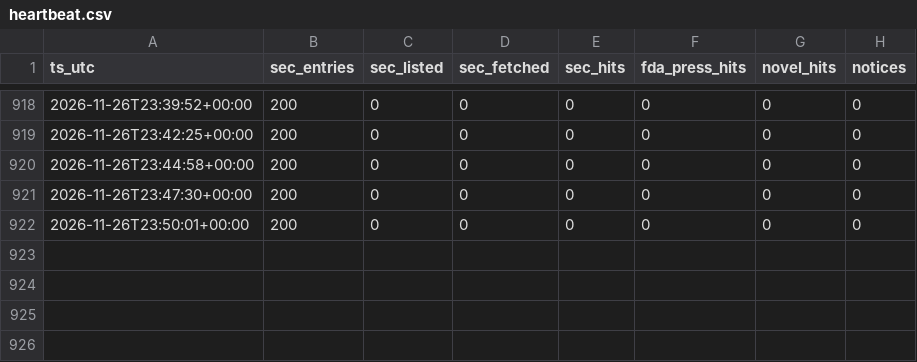
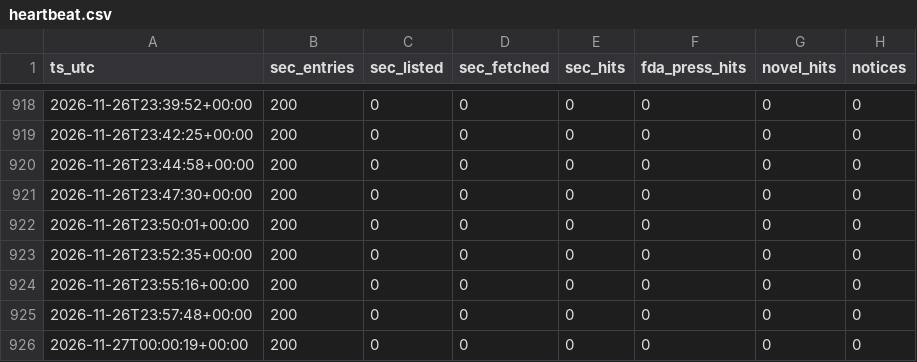
Before and after one commit to emilwiktorsson-jpg/fda-collector, a CSV file: data/heartbeat.csv, drawn as a sheet; only a part is shown, gaps mark what is left out; the diff names each change by its address in the sheet, - before the commit and + after, or states it on an @@ line.

```diff
--- a/data/heartbeat.csv
+++ b/data/heartbeat.csv
+row 923: 2026-11-26T23:52:35+00:00 | 200 | 0 | 0 | 0 | 0 | 0 | 0
+row 924: 2026-11-26T23:55:16+00:00 | 200 | 0 | 0 | 0 | 0 | 0 | 0
+row 925: 2026-11-26T23:57:48+00:00 | 200 | 0 | 0 | 0 | 0 | 0 | 0
+row 926: 2026-11-27T00:00:19+00:00 | 200 | 0 | 0 | 0 | 0 | 0 | 0
```
Also changed, not shown: data/signals.csv, 1 other file.
